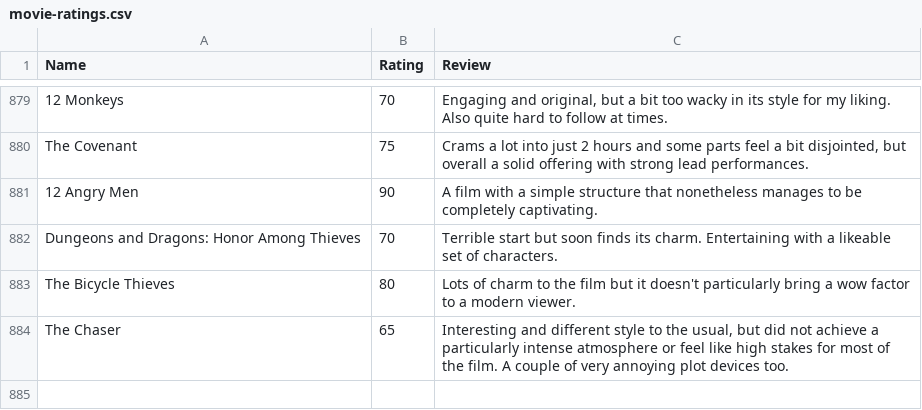
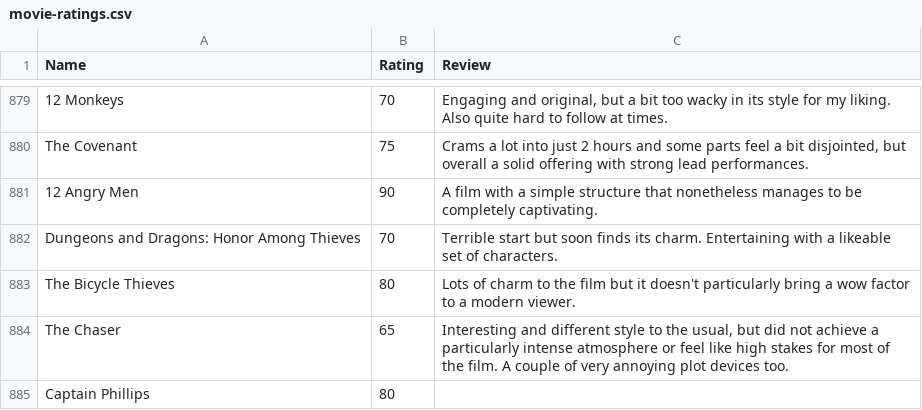
Before and after one commit to CScho96/Film-list, a CSV file: _data/movie-ratings.csv, drawn as a sheet; only a part is shown, gaps mark what is left out.

Commit message:
Update movie-ratings.csv

```diff
--- a/_data/movie-ratings.csv
+++ b/_data/movie-ratings.csv
@@ -884 +884,2 @@ The Bicycle Thieves,80,"Lots of charm to the film but it doesn't particularly br
 The Chaser,65,"Interesting and different style to the usual, but did not achieve a particularly intense atmosphere or feel like high stakes for most of the film. A couple of very annoying plot devices too."
+Captain Phillips,80,
```
